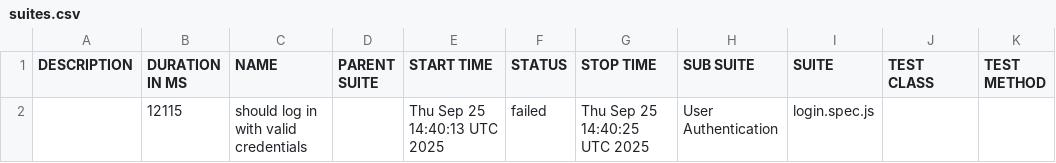
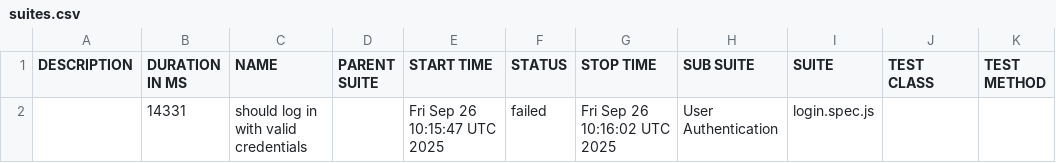
Before and after one commit to netgitqa/QAAssessmentAppService, a CSV file: data/suites.csv, drawn as a sheet.

```diff
--- a/data/suites.csv
+++ b/data/suites.csv
@@ -1,2 +1,2 @@
 "DESCRIPTION","DURATION IN MS","NAME","PARENT SUITE","START TIME","STATUS","STOP TIME","SUB SUITE","SUITE","TEST CLASS","TEST METHOD"
-"","12115","should log in with valid credentials","","Thu Sep 25 14:40:13 UTC 2025","failed","Thu Sep 25 14:40:25 UTC 2025","User Authentication","login.spec.js","",""
+"","14331","should log in with valid credentials","","Fri Sep 26 10:15:47 UTC 2025","failed","Fri Sep 26 10:16:02 UTC 2025","User Authentication","login.spec.js","",""
```
Also changed, not shown: 20 other files.
